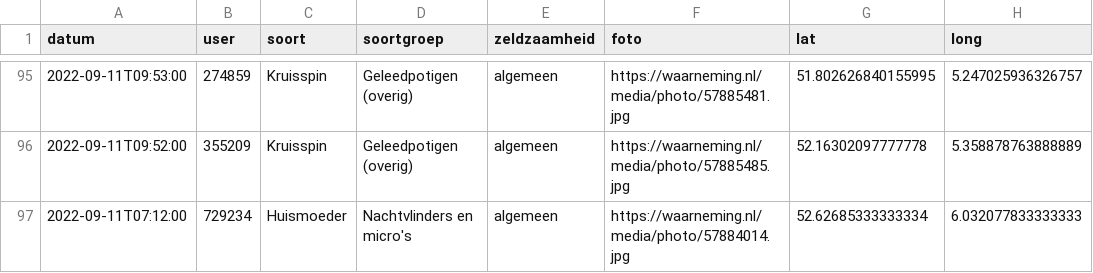
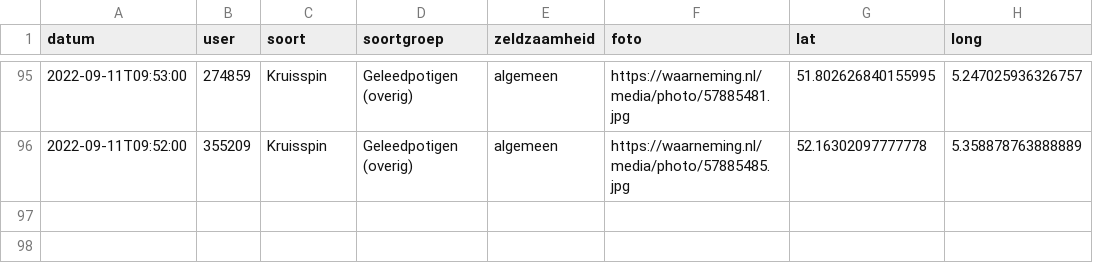
Before and after one commit to erikvangameren/dewildetuin, a CSV file: kaart.csv, drawn as a sheet; only a part is shown, gaps mark what is left out.

```diff
--- a/kaart.csv
+++ b/kaart.csv
@@ -96,2 +96 @@
 "2022-09-11T09:52:00","355209","Kruisspin","Geleedpotigen (overig)","algemeen","https://waarneming.nl/media/photo/57885485.jpg","52.16302097777778","5.358878763888889",
-"2022-09-11T07:12:00","729234","Huismoeder","Nachtvlinders en micro's","algemeen","https://waarneming.nl/media/photo/57884014.jpg","52.62685333333334","6.032077833333333",
```
